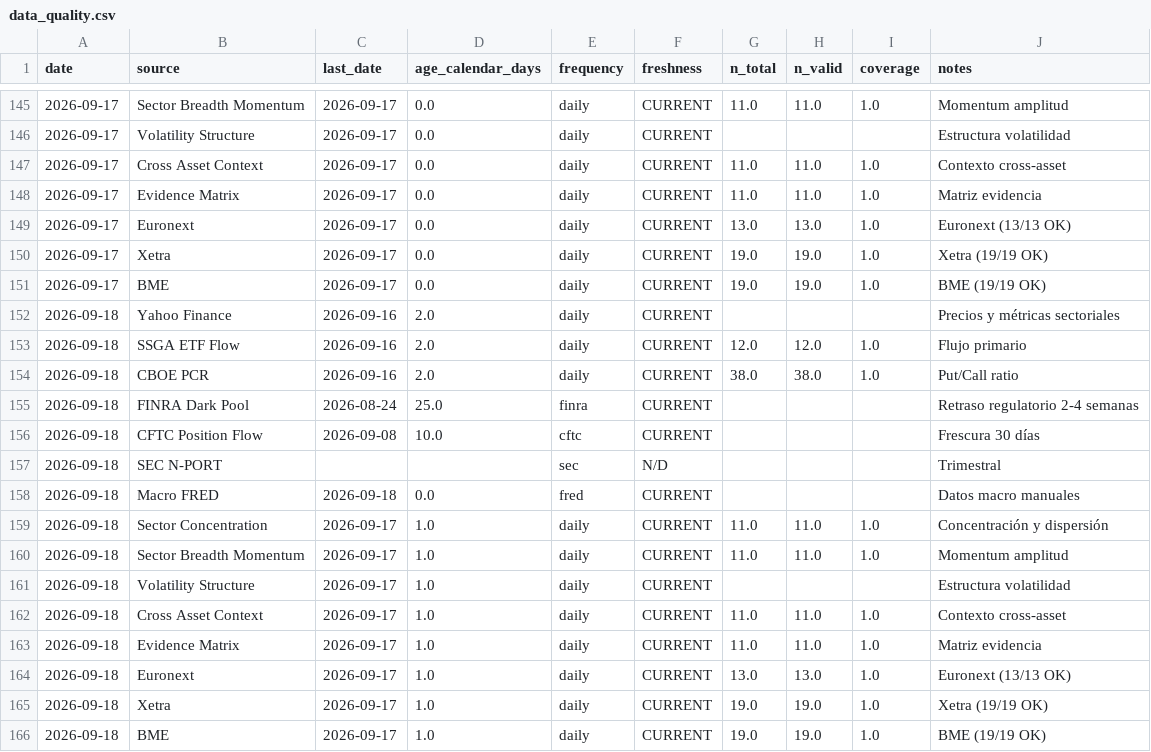
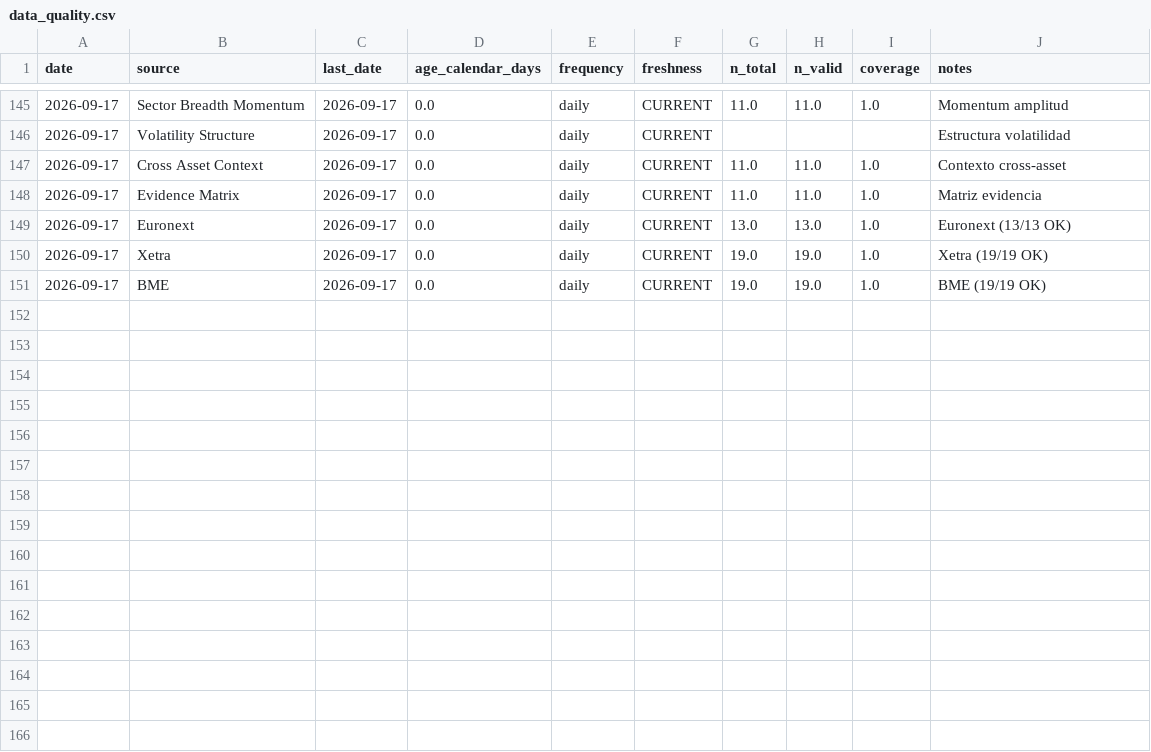
Before and after one commit to bledabladis-png/radar-cazador-silencioso, a CSV file: outputs/history/data_quality.csv, drawn as a sheet; only a part is shown, gaps mark what is left out; the diff names each change by its address in the sheet, - before the commit and + after, or states it on an @@ line.

```diff
--- a/outputs/history/data_quality.csv
+++ b/outputs/history/data_quality.csv
-row 152: 2026-09-18 | Yahoo Finance | 2026-09-16 | 2.0 | daily | CURRENT |  |  |  | Precios y métricas sectoriales
-row 153: 2026-09-18 | SSGA ETF Flow | 2026-09-16 | 2.0 | daily | CURRENT | 12.0 | 12.0 | 1.0 | Flujo primario
-row 154: 2026-09-18 | CBOE PCR | 2026-09-16 | 2.0 | daily | CURRENT | 38.0 | 38.0 | 1.0 | Put/Call ratio
-row 155: 2026-09-18 | FINRA Dark Pool | 2026-08-24 | 25.0 | finra | CURRENT |  |  |  | Retraso regulatorio 2-4 semanas
-row 156: 2026-09-18 | CFTC Position Flow | 2026-09-08 | 10.0 | cftc | CURRENT |  |  |  | Frescura 30 días
-row 157: 2026-09-18 | SEC N-PORT |  |  | sec | N/D |  |  |  | Trimestral
-row 158: 2026-09-18 | Macro FRED | 2026-09-18 | 0.0 | fred | CURRENT |  |  |  | Datos macro manuales
-row 159: 2026-09-18 | Sector Concentration | 2026-09-17 | 1.0 | daily | CURRENT | 11.0 | 11.0 | 1.0 | Concentración y dispersión
-row 160: 2026-09-18 | Sector Breadth Momentum | 2026-09-17 | 1.0 | daily | CURRENT | 11.0 | 11.0 | 1.0 | Momentum amplitud
-row 161: 2026-09-18 | Volatility Structure | 2026-09-17 | 1.0 | daily | CURRENT |  |  |  | Estructura volatilidad
-row 162: 2026-09-18 | Cross Asset Context | 2026-09-17 | 1.0 | daily | CURRENT | 11.0 | 11.0 | 1.0 | Contexto cross-asset
-row 163: 2026-09-18 | Evidence Matrix | 2026-09-17 | 1.0 | daily | CURRENT | 11.0 | 11.0 | 1.0 | Matriz evidencia
-row 164: 2026-09-18 | Euronext | 2026-09-17 | 1.0 | daily | CURRENT | 13.0 | 13.0 | 1.0 | Euronext (13/13 OK)
-row 165: 2026-09-18 | Xetra | 2026-09-17 | 1.0 | daily | CURRENT | 19.0 | 19.0 | 1.0 | Xetra (19/19 OK)
-row 166: 2026-09-18 | BME | 2026-09-17 | 1.0 | daily | CURRENT | 19.0 | 19.0 | 1.0 | BME (19/19 OK)
```
Also changed, not shown: outputs/history/double_counting_monitor.csv, outputs/history/european_coverage.csv, 22 other files.
